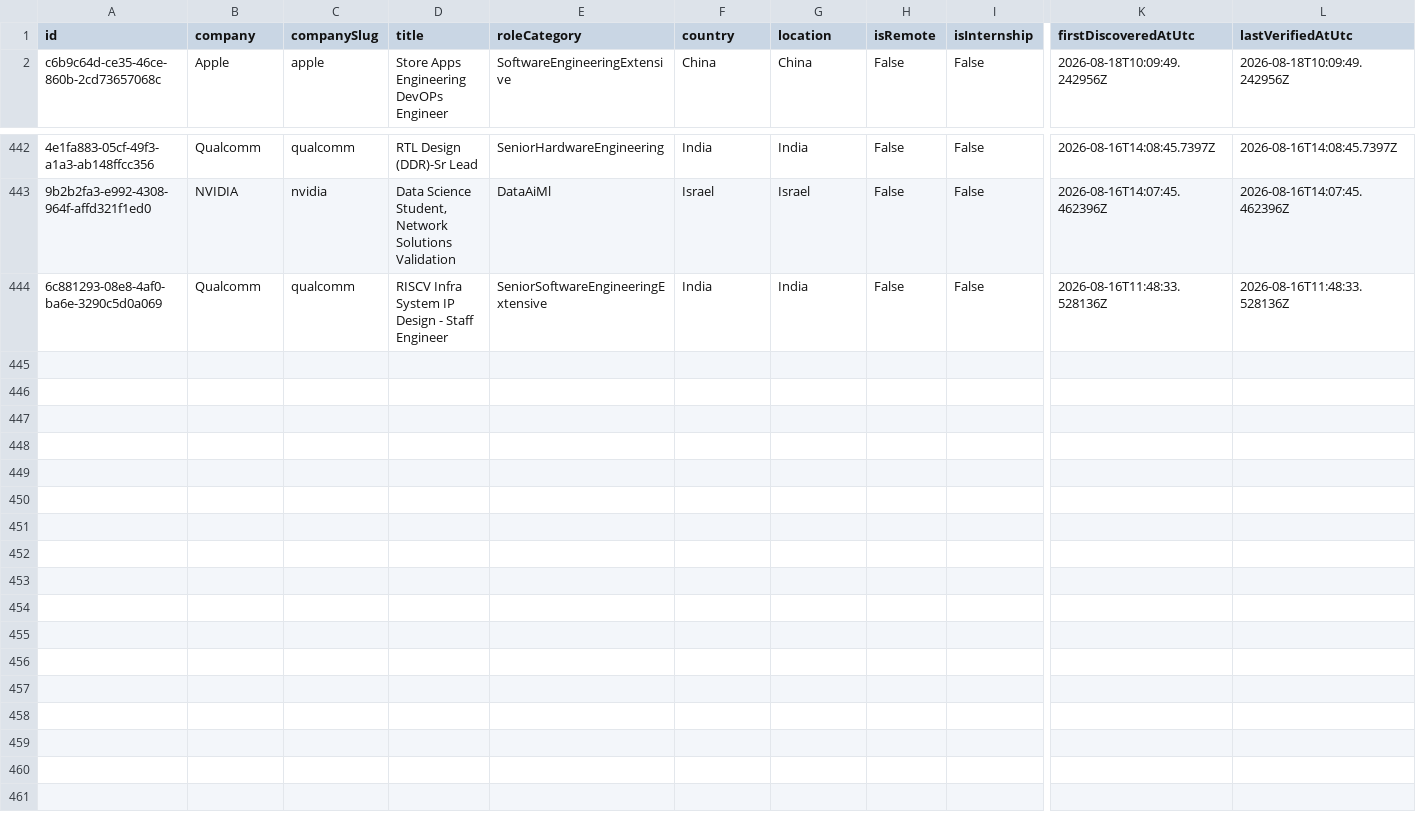
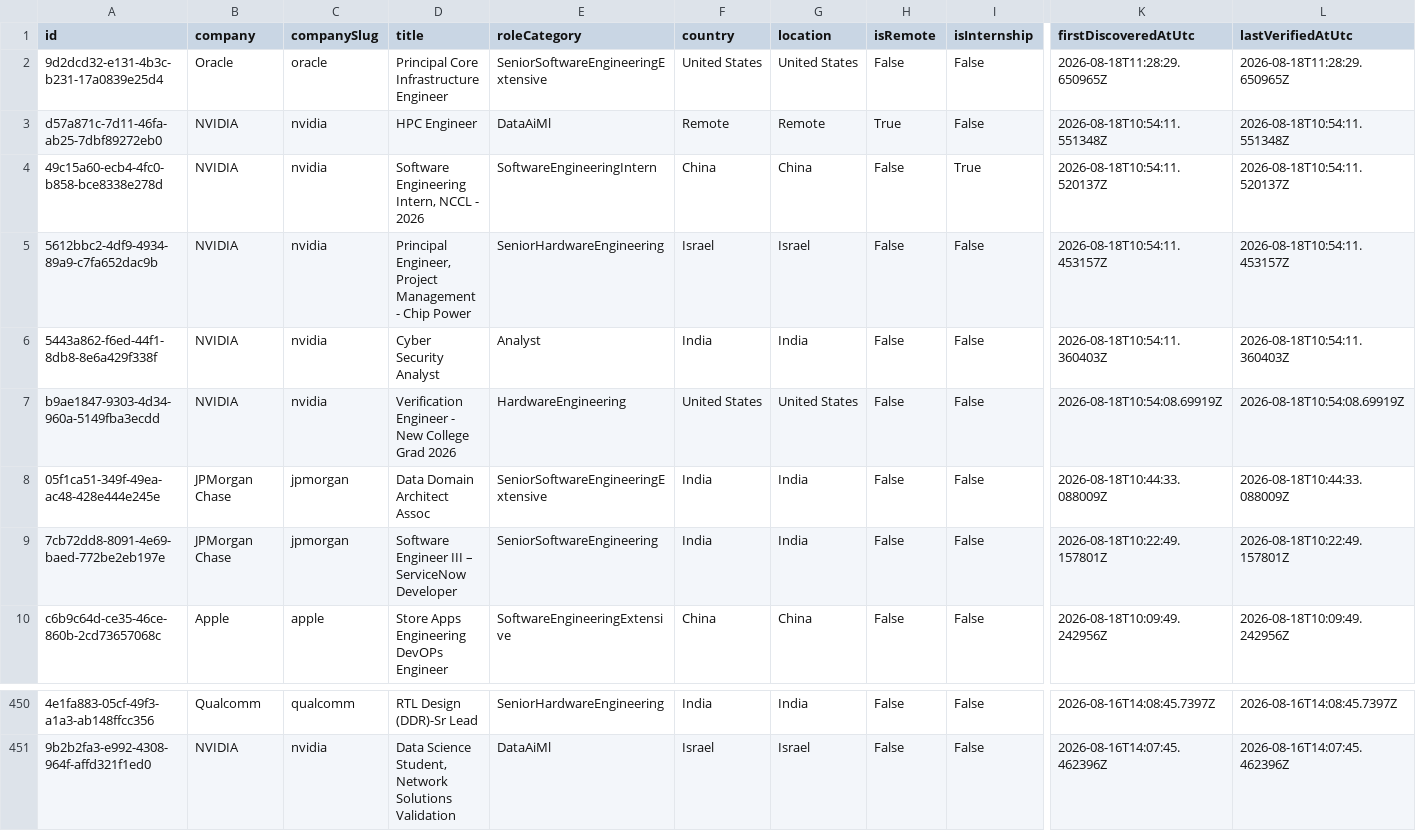
Before and after one commit to ScoutJob/scoutjob-tech-jobs, a CSV file: data/jobs.csv, drawn as a sheet; only a part is shown, gaps mark what is left out; removed rows and columns are numbered as before the commit, all else as after; rows hold the shown columns only; the diff names each change by its address in the sheet, - before the commit and + after, or states it on an @@ line.

```diff
--- a/data/jobs.csv
+++ b/data/jobs.csv
+row 2: 9d2dcd32-e131-4b3c-b231-17a0839e25d4 | Oracle | oracle | Principal Core Infrastructure Engineer | SeniorSoftwareEngineeringExtensive | United States | United States | False | False | 2026-08-18T11:28:29.650965Z | 2026-08-18T11:28:29.650965Z
+row 3: d57a871c-7d11-46fa-ab25-7dbf89272eb0 | NVIDIA | nvidia | HPC Engineer | DataAiMl | Remote | Remote | True | False | 2026-08-18T10:54:11.551348Z | 2026-08-18T10:54:11.551348Z
+row 4: 49c15a60-ecb4-4fc0-b858-bce8338e278d | NVIDIA | nvidia | Software Engineering Intern, NCCL - 2026 | SoftwareEngineeringIntern | China | China | False | True | 2026-08-18T10:54:11.520137Z | 2026-08-18T10:54:11.520137Z
+row 5: 5612bbc2-4df9-4934-89a9-c7fa652dac9b | NVIDIA | nvidia | Principal Engineer, Project Management - Chip Power | SeniorHardwareEngineering | Israel | Israel | False | False | 2026-08-18T10:54:11.453157Z | 2026-08-18T10:54:11.453157Z
+row 6: 5443a862-f6ed-44f1-8db8-8e6a429f338f | NVIDIA | nvidia | Cyber Security Analyst | Analyst | India | India | False | False | 2026-08-18T10:54:11.360403Z | 2026-08-18T10:54:11.360403Z
+row 7: b9ae1847-9303-4d34-960a-5149fba3ecdd | NVIDIA | nvidia | Verification Engineer - New College Grad 2026 | HardwareEngineering | United States | United States | False | False | 2026-08-18T10:54:08.69919Z | 2026-08-18T10:54:08.69919Z
+row 8: 05f1ca51-349f-49ea-ac48-428e444e245e | JPMorgan Chase | jpmorgan | Data Domain Architect Assoc | SeniorSoftwareEngineeringExtensive | India | India | False | False | 2026-08-18T10:44:33.088009Z | 2026-08-18T10:44:33.088009Z
+row 9: 7cb72dd8-8091-4e69-baed-772be2eb197e | JPMorgan Chase | jpmorgan | Software Engineer III – ServiceNow Developer | SeniorSoftwareEngineering | India | India | False | False | 2026-08-18T10:22:49.157801Z | 2026-08-18T10:22:49.157801Z
-row 444: 6c881293-08e8-4af0-ba6e-3290c5d0a069 | Qualcomm | qualcomm | RISCV Infra System IP Design - Staff Engineer | SeniorSoftwareEngineeringExtensive | India | India | False | False | 2026-08-16T11:48:33.528136Z | 2026-08-16T11:48:33.528136Z
```
Also changed, not shown: docs/data/jobs.csv, 3 other files.
